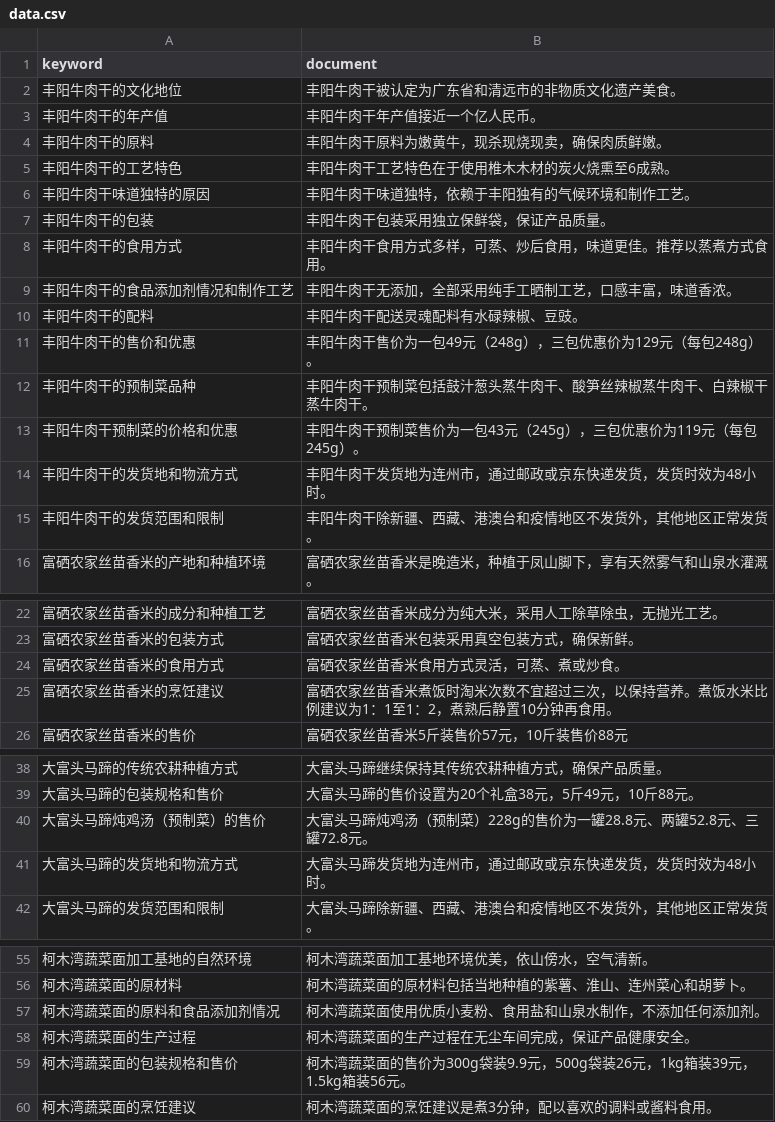
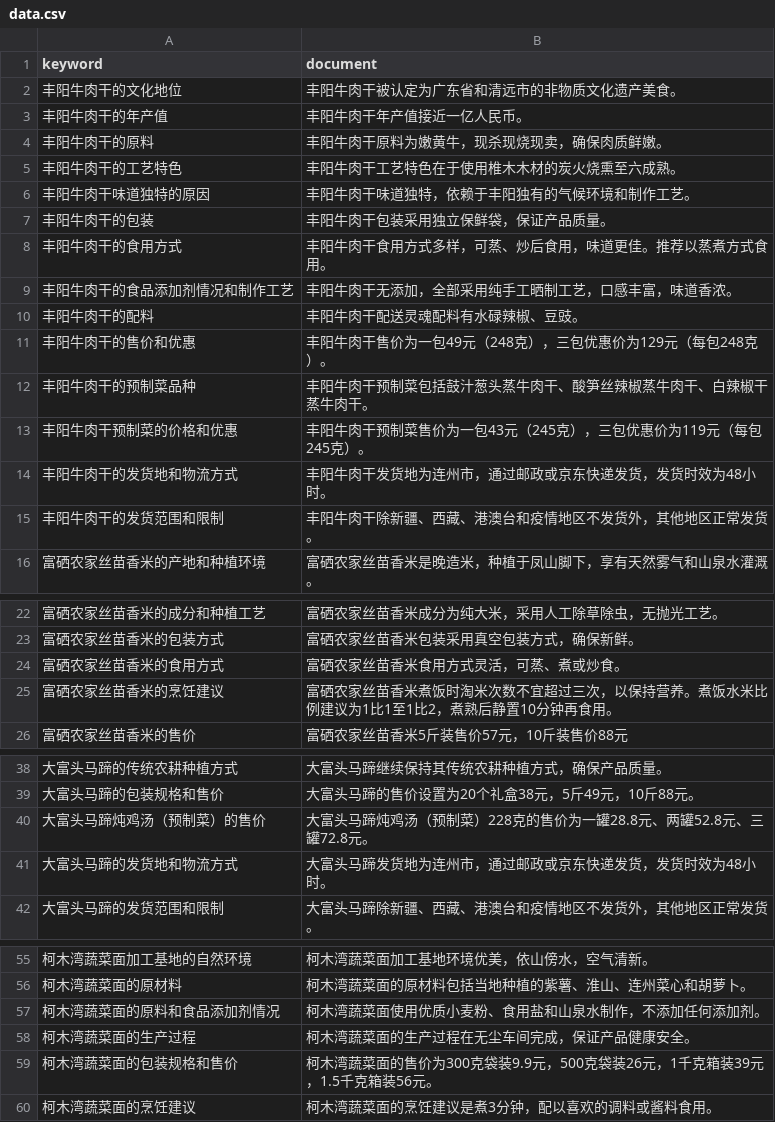
Before and after one commit to sse-digital-man/sse-digital-man-LLM, a CSV file: data.csv, drawn as a sheet; only a part is shown, gaps mark what is left out; the diff covers the shown part only.

```diff
--- a/data.csv
+++ b/data.csv
@@ -2,5 +2,5 @@ keyword,document
 丰阳牛肉干的文化地位,丰阳牛肉干被认定为广东省和清远市的非物质文化遗产美食。
-丰阳牛肉干的年产值,丰阳牛肉干年产值接近一个亿人民币。
+丰阳牛肉干的年产值,丰阳牛肉干年产值接近一亿人民币。
 丰阳牛肉干的原料,丰阳牛肉干原料为嫩黄牛，现杀现烧现卖，确保肉质鲜嫩。
-丰阳牛肉干的工艺特色,丰阳牛肉干工艺特色在于使用椎木木材的炭火烧熏至6成熟。
+丰阳牛肉干的工艺特色,丰阳牛肉干工艺特色在于使用椎木木材的炭火烧熏至六成熟。
 丰阳牛肉干味道独特的原因,丰阳牛肉干味道独特，依赖于丰阳独有的气候环境和制作工艺。
@@ -10,5 +10,5 @@ keyword,document
 丰阳牛肉干的配料,丰阳牛肉干配送灵魂配料有水碌辣椒、豆豉。
-丰阳牛肉干的售价和优惠,丰阳牛肉干售价为一包49元（248g），三包优惠价为129元（每包248g）。
+丰阳牛肉干的售价和优惠,丰阳牛肉干售价为一包49元（248克），三包优惠价为129元（每包248克）。
 丰阳牛肉干的预制菜品种,丰阳牛肉干预制菜包括鼓汁葱头蒸牛肉干、酸笋丝辣椒蒸牛肉干、白辣椒干蒸牛肉干。
-丰阳牛肉干预制菜的价格和优惠,丰阳牛肉干预制菜售价为一包43元（245g），三包优惠价为119元（每包245g）。
+丰阳牛肉干预制菜的价格和优惠,丰阳牛肉干预制菜售价为一包43元（245克），三包优惠价为119元（每包245克）。
 丰阳牛肉干的发货地和物流方式,丰阳牛肉干发货地为连州市，通过邮政或京东快递发货，发货时效为48小时。
@@ -24,3 +24,3 @@ keyword,document
 富硒农家丝苗香米的食用方式,富硒农家丝苗香米食用方式灵活，可蒸、煮或炒食。
-富硒农家丝苗香米的烹饪建议,富硒农家丝苗香米煮饭时淘米次数不宜超过三次，以保持营养。煮饭水米比例建议为1：1至1：2，煮熟后静置10分钟再食用。
+富硒农家丝苗香米的烹饪建议,富硒农家丝苗香米煮饭时淘米次数不宜超过三次，以保持营养。煮饭水米比例建议为1比1至1比2，煮熟后静置10分钟再食用。
 富硒农家丝苗香米的售价,富硒农家丝苗香米5斤装售价57元，10斤装售价88元
@@ -39,3 +39,3 @@ keyword,document
 大富头马蹄的包装规格和售价,大富头马蹄的售价设置为20个礼盒38元，5斤49元，10斤88元。
-大富头马蹄炖鸡汤（预制菜）的售价,大富头马蹄炖鸡汤（预制菜）228g的售价为一罐28.8元、两罐52.8元、三罐72.8元。
+大富头马蹄炖鸡汤（预制菜）的售价,大富头马蹄炖鸡汤（预制菜）228克的售价为一罐28.8元、两罐52.8元、三罐72.8元。
 大富头马蹄的发货地和物流方式,大富头马蹄发货地为连州市，通过邮政或京东快递发货，发货时效为48小时。
@@ -58,3 +58,3 @@ keyword,document
 柯木湾蔬菜面的生产过程,柯木湾蔬菜面的生产过程在无尘车间完成，保证产品健康安全。
-柯木湾蔬菜面的包装规格和售价,柯木湾蔬菜面的售价为300g袋装9.9元，500g袋装26元，1kg箱装39元，1.5kg箱装56元。
+柯木湾蔬菜面的包装规格和售价,柯木湾蔬菜面的售价为300克袋装9.9元，500克袋装26元，1千克箱装39元，1.5千克箱装56元。
 柯木湾蔬菜面的烹饪建议,柯木湾蔬菜面的烹饪建议是煮3分钟，配以喜欢的调料或酱料食用。
```
Also changed, not shown: 4 edited cells elsewhere in this file.
